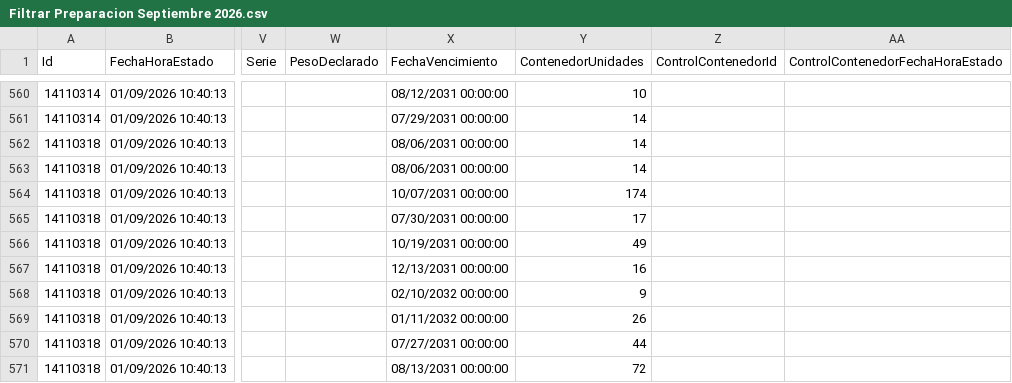
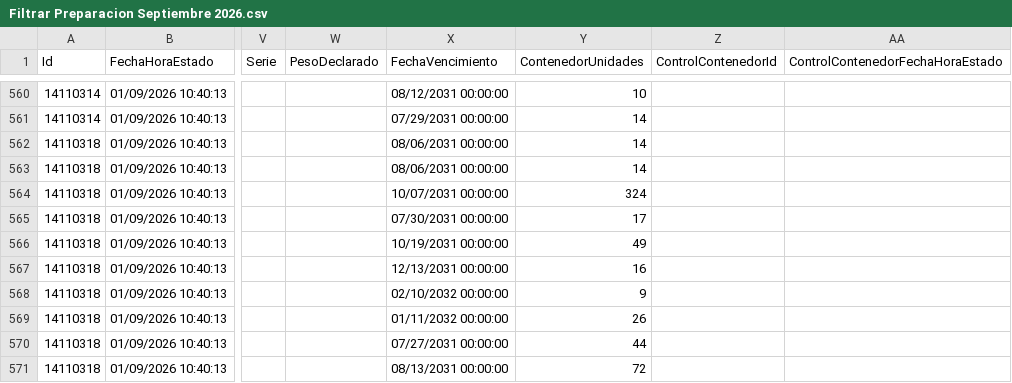
Before and after one commit to IvanGoyena/Logistica-Peirano, a CSV file: Data_WMS/Filtrar Preparacion Septiembre 2026.csv, drawn as a sheet; only a part is shown, gaps mark what is left out; the diff names each change by its address in the sheet, - before the commit and + after, or states it on an @@ line.

Commit message:
Actualización automática WMS - Filtrar Preparacion - 01/09/2026 11:30:24

```diff
--- a/Data_WMS/Filtrar Preparacion Septiembre 2026.csv
+++ b/Data_WMS/Filtrar Preparacion Septiembre 2026.csv
-Y564 (ContenedorUnidades): 174
+Y564 (ContenedorUnidades): 324
```
